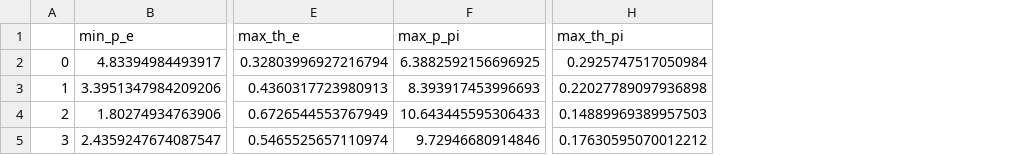
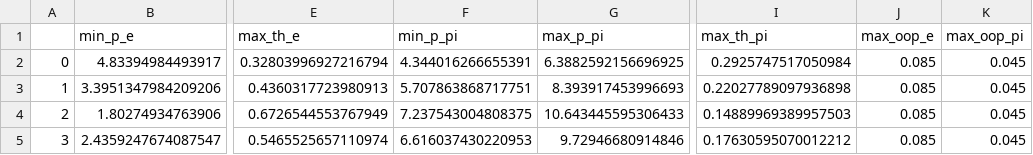
Before and after one commit to sebouh137/pion_ct, a CSV file: beagle/acceptance.csv, drawn as a sheet; only a part is shown, gaps mark what is left out; the diff names each change by its address in the sheet, - before the commit and + after, or states it on an @@ line.

Commit message:
updated acceptance

```diff
--- a/beagle/acceptance.csv
+++ b/beagle/acceptance.csv
+column F (min_p_pi), rows 2-5: 4.344016266655391 | 5.707863868717751 | 7.237543004808375 | 6.616037430220953
+column J (max_oop_e), rows 2-5: all 0.085
+column K (max_oop_pi), rows 2-5: all 0.045
```
